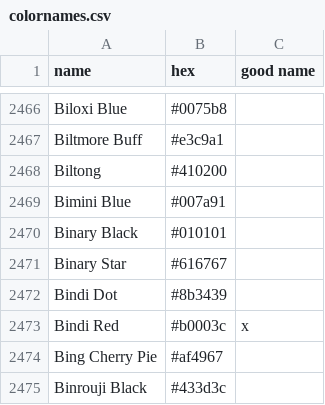
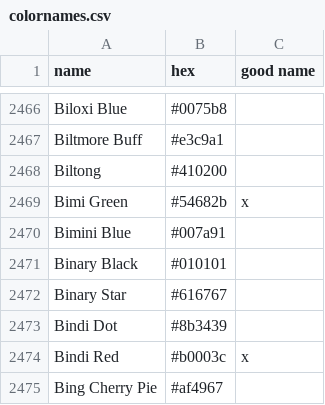
Before and after one commit to meodai/color-names, a CSV file: src/colornames.csv, drawn as a sheet; only a part is shown, gaps mark what is left out; the shorter side is filled out with more unchanged rows; the diff names each change by its address in the sheet, - before the commit and + after, or states it on an @@ line.

Commit message:
feat(colors): add Bimi Green color

```diff
--- a/src/colornames.csv
+++ b/src/colornames.csv
+row 2469: Bimi Green | #54682b | x
```
